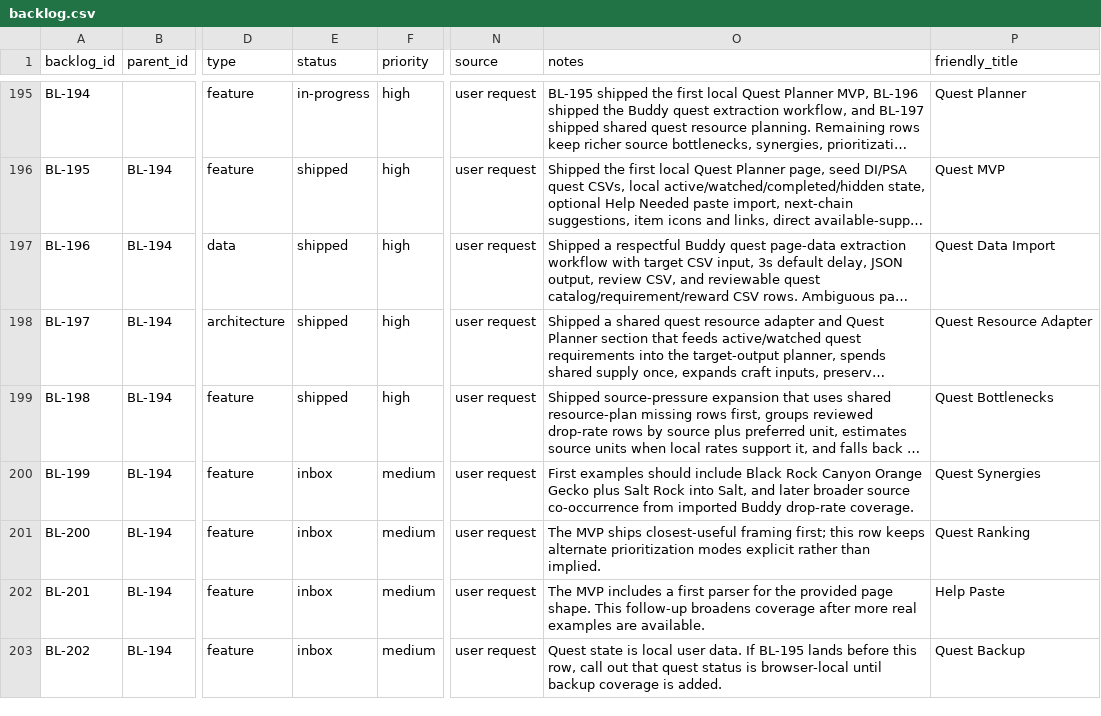
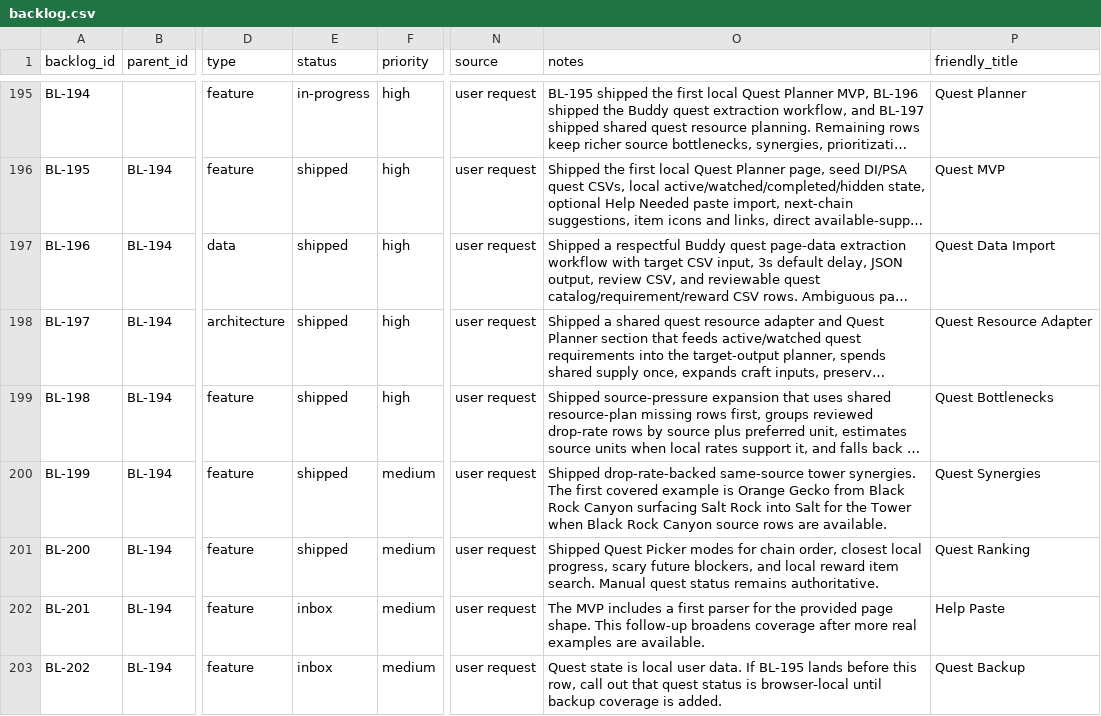
Before and after one commit to missvin/farmrpg-tools, a CSV file: planning/backlog.csv, drawn as a sheet; only a part is shown, gaps mark what is left out; long unchanged cells end in …; the diff covers the shown part only; the diff names each change by its address in the sheet, - before the commit and + after, or states it on an @@ line.

Commit message:
feat(quest): add scary future planning

```diff
--- a/planning/backlog.csv
+++ b/planning/backlog.csv
-E200:E201 (status): inbox
+E200:E201 (status): shipped
-O200 (notes): First examples should include Black Rock Canyon Orange Gecko plus Salt Rock into Salt, and later broader source co-occurrence from imported Buddy drop-rate coverage.
+O200 (notes): Shipped drop-rate-backed same-source tower synergies. The first covered example is Orange Gecko from Black Rock Canyon surfacing Salt Rock into Salt for the Tower when Black Rock Canyon source rows are available.
-O201 (notes): The MVP ships closest-useful framing first; this row keeps alternate prioritization modes explicit rather than implied.
+O201 (notes): Shipped Quest Picker modes for chain order, closest local progress, scary future blockers, and local reward item search. Manual quest status remains authoritative.
```
Also changed, not shown: 6 edited cells elsewhere in this file, 6 other files.
